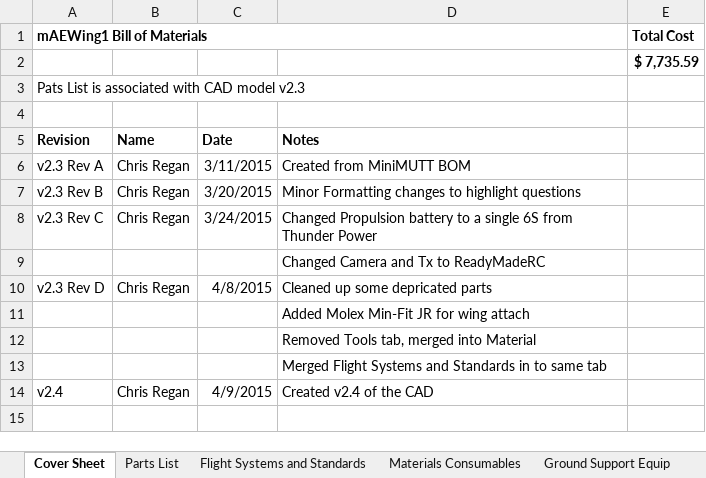
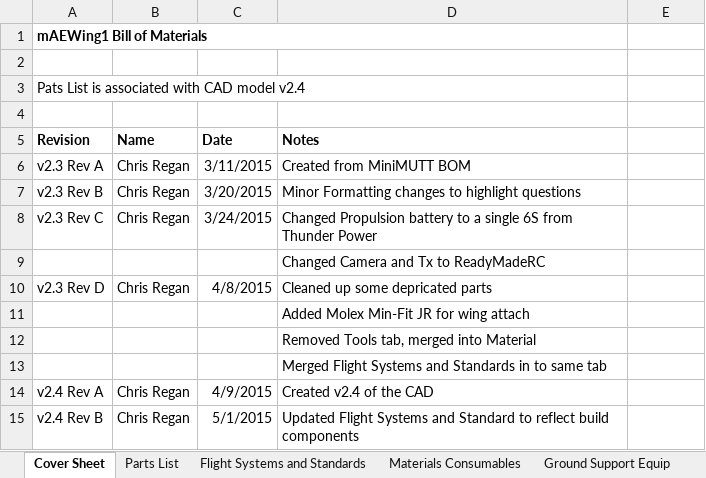
Before and after one commit to zhaowei0566/mAEWing1, an Excel workbook: Design/CAD/mAEWing1 - BOM.xlsx, sheet Cover Sheet, drawn as a sheet; values as stored, in another font and other column widths than the file's, no borders; the diff names each change by its address in the sheet, - before the commit and + after, or states it on an @@ line.

Commit message:
BOM update. Added BECs to Flight Systems. Added fasteners for avionics and battery trays.

```diff
--- a/Design/CAD/mAEWing1 - BOM.xlsx (sheet Cover Sheet)
+++ b/Design/CAD/mAEWing1 - BOM.xlsx (sheet Cover Sheet)
-E1: Total Cost
+E1: (empty)
-E2: $ 7,735.59
+E2: (empty)
-A3 (Revision): Pats List is associated with CAD model v2.3
+A3 (Revision): Pats List is associated with CAD model v2.4
-A14 (Revision): v2.4
+A14 (Revision): v2.4 Rev A
+row 15: v2.4 Rev B | Chris Regan | 5/1/2015 | Updated Flight Systems and Standard to reflect build components
```
Also changed, not shown: sheet Flight Systems and Standards, sheet Parts List, sheet Materials Consumables, sheet Ground Support Equip, formulas that keep their value.
